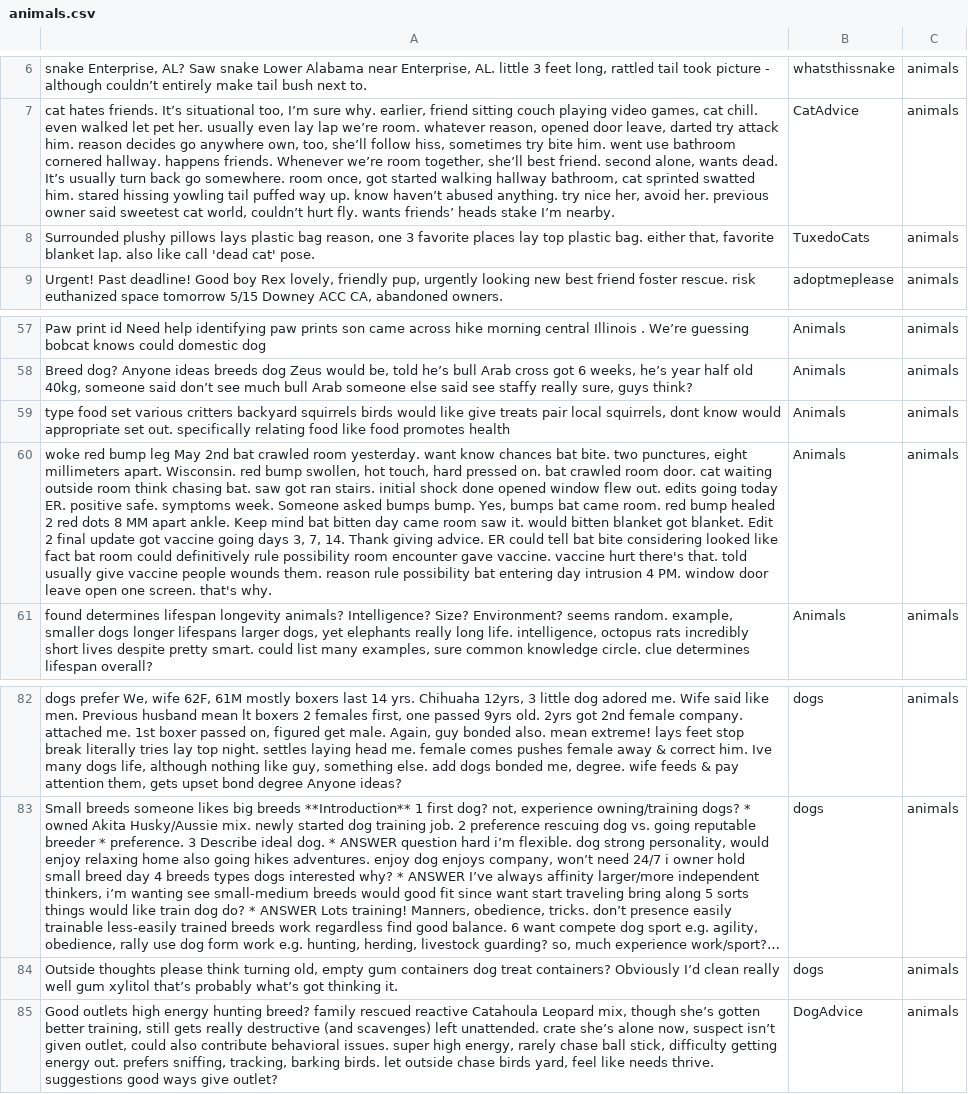
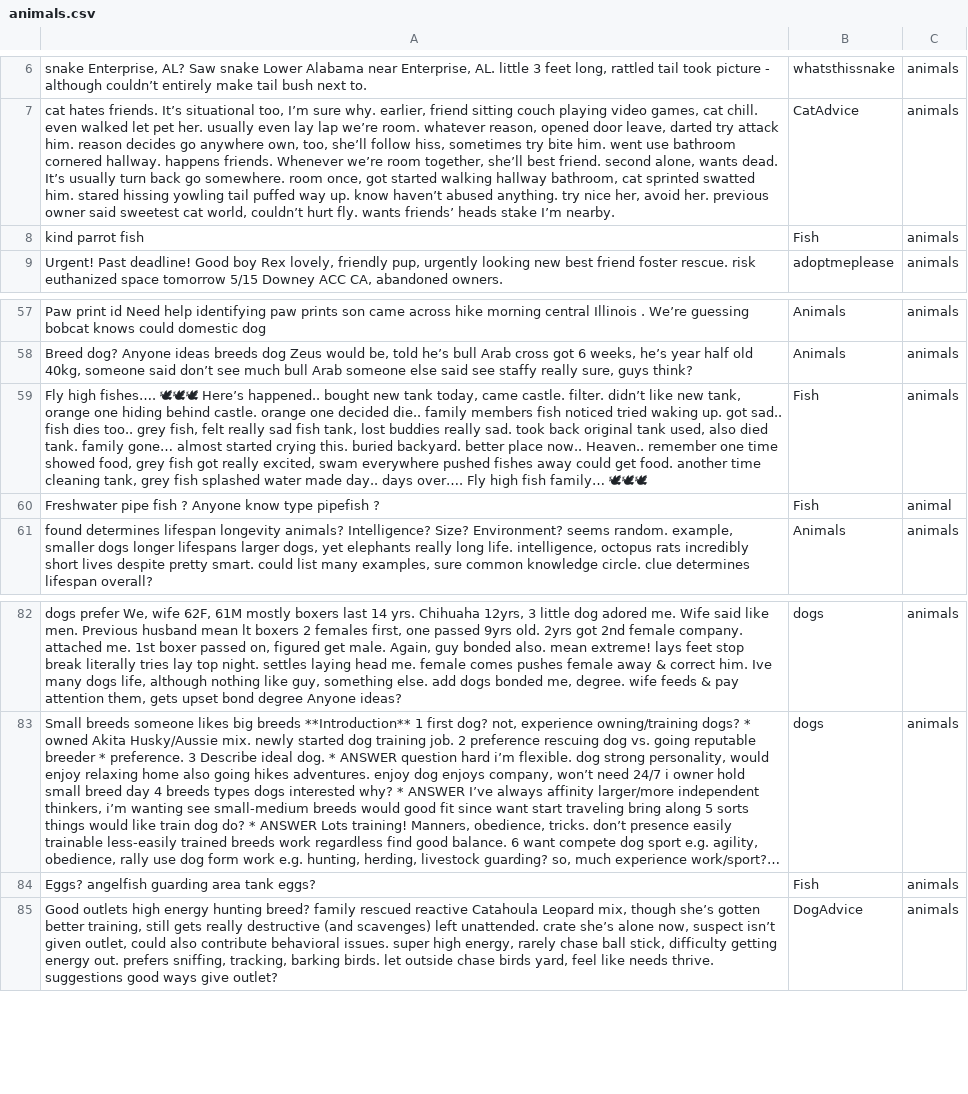
Before and after one commit to Vchen7629/Cyphria, a CSV file: data_processing_pipeline/category_classification_service/training_data/animals.csv, drawn as a sheet; only a part is shown, gaps mark what is left out; long unchanged cells end in …; removed rows and columns are numbered as before the commit, all else as after; the diff covers the shown part only; the diff names each change by its address in the sheet, - before the commit and + after, or states it on an @@ line.

```diff
--- a/data_processing_pipeline/category_classification_service/training_data/animals.csv
+++ b/data_processing_pipeline/category_classification_service/training_data/animals.csv
-row 8: Surrounded plushy pillows lays plastic bag reason, one 3 favorite places lay top plastic bag. either that, favorite blanket lap. also like call 'dead cat' pose. | TuxedoCats | animals
+row 8: kind parrot fish | Fish | animals
-row 59: type food set various critters backyard squirrels birds would like give treats pair local squirrels, dont know would appropriate set out. specifically relating food like food promotes health | Animals | animals
-row 60: woke red bump leg May 2nd bat crawled room yesterday. want know chances bat bite. two punctures, eight millimeters apart. Wisconsin. red bump swollen, hot touch, hard pressed on. bat crawled room door. cat waiting outside room think chasing bat. saw got ran stairs. initial shock done opened window flew out. edits going today ER. positive safe. symptoms week. Someone asked bumps bump. Yes, bumps bat came room. red bump healed 2 red dots 8 MM apart ankle. Keep mind bat bitten day came room saw it. would bitten blanket got blanket. Edit 2 final update got vaccine going days 3, 7, 14. Thank giving advice. ER could tell bat bite considering looked like fact bat room could definitively rule possibility room encounter gave vaccine. vaccine hurt there's that. told usually give vaccine people wounds them. reason rule possibility bat entering day intrusion 4 PM. window door leave open one screen. that's why. | Animals | animals
+row 59: Fly high fishes…. 🕊🕊🕊 Here’s happened.. bought new tank today, came castle. filter. didn’t like new tank, orange one hiding behind castle. orange one decided die.. family members fish noticed tried waking up. got sad.. fish dies too.. grey fish, felt really sad fish tank, lost buddies really sad. took back original tank used, also died tank. family gone… almost started crying this. buried backyard. better place now.. Heaven.. remember one time showed food, grey fish got really excited, swam everywhere pushed fishes away could get food. another time cleaning tank, grey fish splashed water made day.. days over…. Fly high fish family… 🕊🕊🕊 | Fish | animals
+row 60: Freshwater pipe fish ? Anyone know type pipefish ? | Fish | animal
-row 84: Outside thoughts please think turning old, empty gum containers dog treat containers? Obviously I’d clean really well gum xylitol that’s probably what’s got thinking it. | dogs | animals
+row 84: Eggs? angelfish guarding area tank eggs? | Fish | animals
```
Also changed, not shown: 40 added rows elsewhere in this file, data_processing_pipeline/category_classification_service/training_data/anime.csv, data_processing_pipeline/category_classification_service/training_data/collecting.csv, 11 other files.
